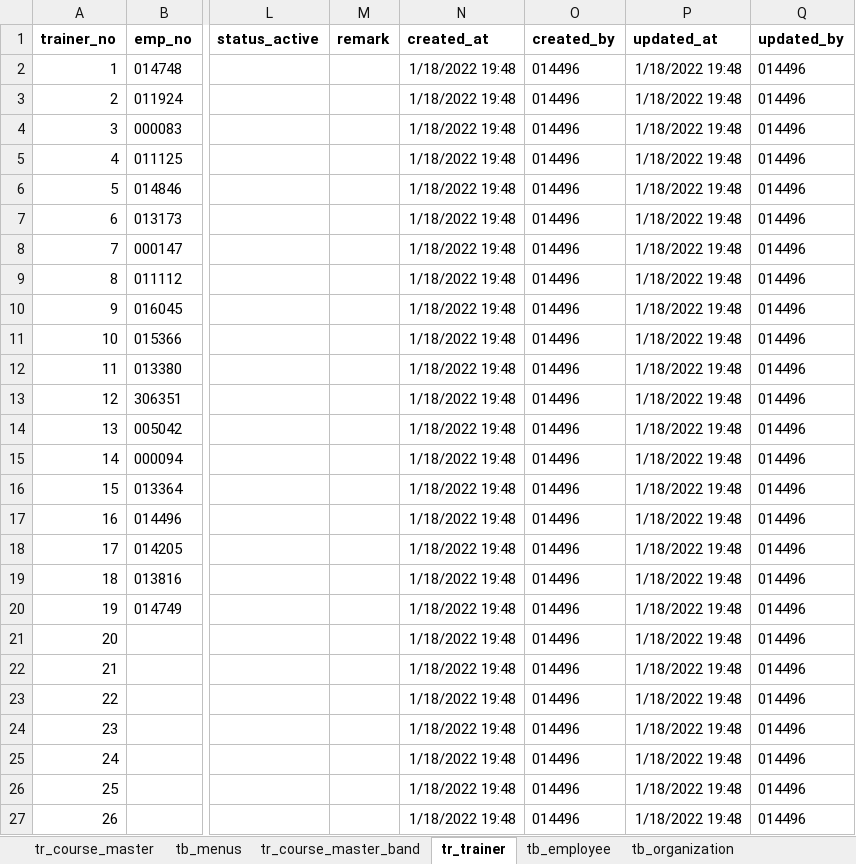
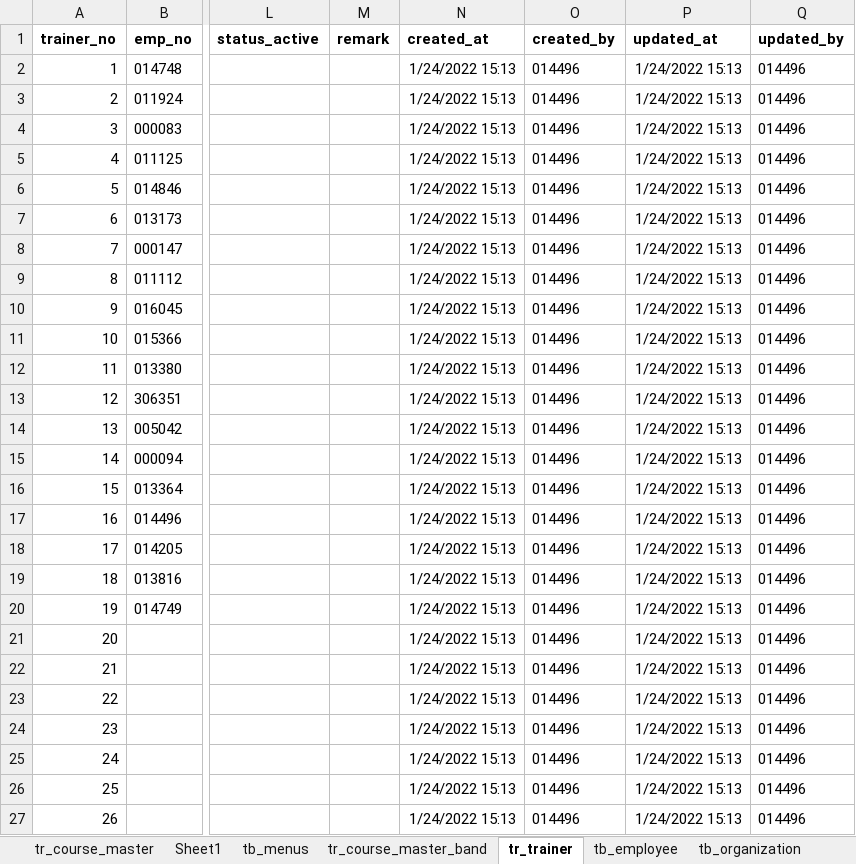
Before and after one commit to kanchanaduck/TR, an Excel workbook: BE/wwwroot/Mockdata.xlsx, sheet tr_trainer, drawn as a sheet; only a part is shown, gaps mark what is left out; values as stored, in another font and other column widths than the file's, no borders; the diff names each change by its address in the sheet, - before the commit and + after, or states it on an @@ line.

Commit message:
Trainer

```diff
--- a/BE/wwwroot/Mockdata.xlsx (sheet tr_trainer)
+++ b/BE/wwwroot/Mockdata.xlsx (sheet tr_trainer)
+sheet tab: Sheet1
-N2:N27 (created_at): 1/18/2022 19:48
+N2:N27 (created_at): 1/24/2022 15:13
-P2:P27 (updated_at): 1/18/2022 19:48
+P2:P27 (updated_at): 1/24/2022 15:13
```
Also changed, not shown: sheet tr_course_master, sheet tb_organization, sheet tb_menus, 30 other files.
